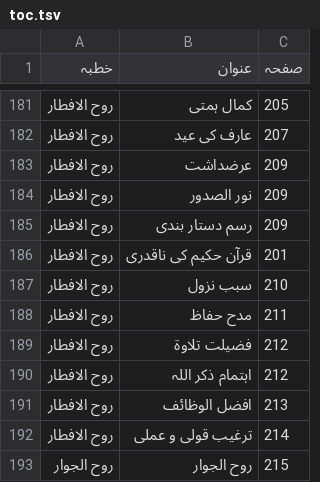
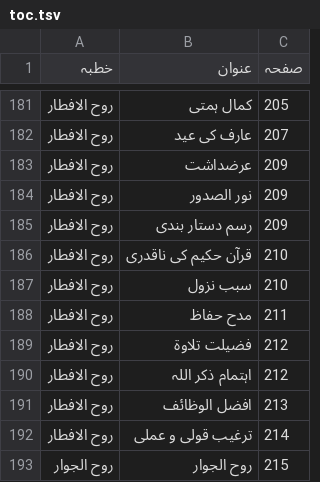
Before and after one commit to aitasadduq/thanvi-khutbat, a TSV file: Vol 16 barakat e ramazan/toc.tsv, drawn as a sheet; only a part is shown, gaps mark what is left out.

```diff
--- a/Vol 16 barakat e ramazan/toc.tsv
+++ b/Vol 16 barakat e ramazan/toc.tsv
@@ -185,3 +185,3 @@
 روح الافطار	رسم دستار بندی	209
-روح الافطار	قرآن حکیم کی ناقدری	201
+روح الافطار	قرآن حکیم کی ناقدری	210
 روح الافطار	سبب نزول	210
```
Also changed, not shown: 2 other files.
